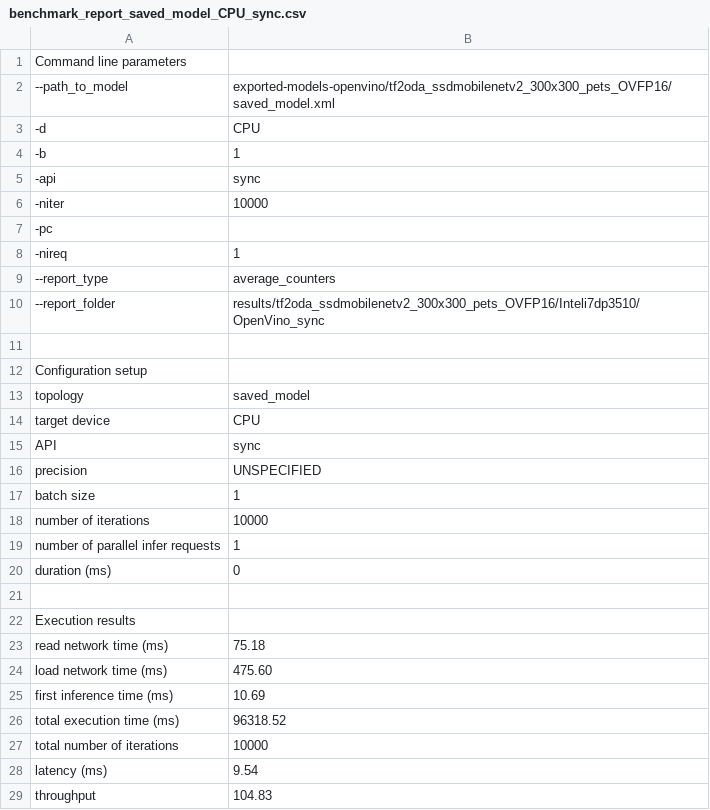
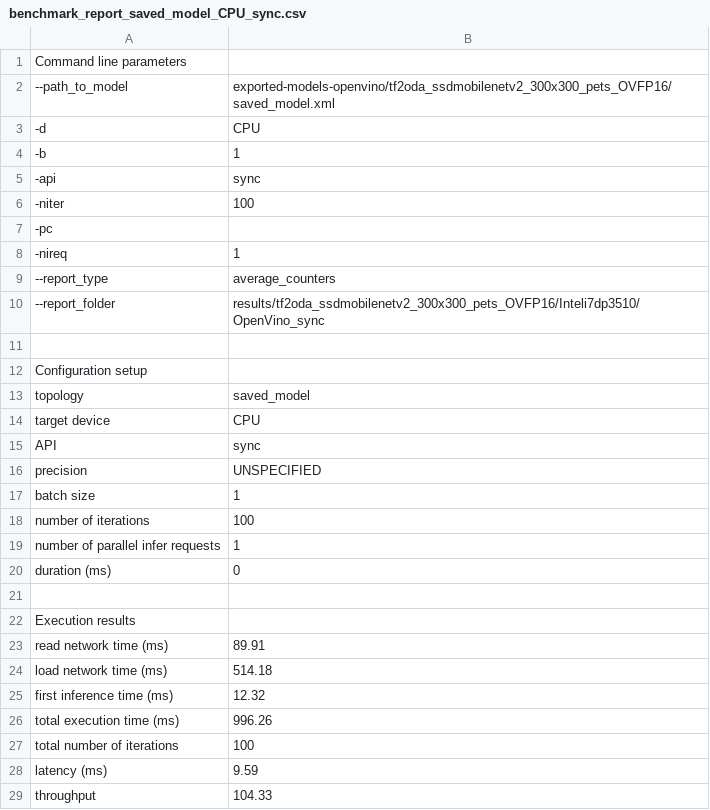
Before and after one commit to embedded-machine-learning/eml-tools-samples, a CSV file: oxford_pets_reduced_openvino/results/tf2oda_ssdmobilenetv2_300x300_pets_OVFP16/Inteli7dp3510/OpenVino_sync/benchmark_report_saved_model_CPU_sync.csv, drawn as a sheet.

```diff
--- a/oxford_pets_reduced_openvino/results/tf2oda_ssdmobilenetv2_300x300_pets_OVFP16/Inteli7dp3510/OpenVino_sync/benchmark_report_saved_model_CPU_sync.csv
+++ b/oxford_pets_reduced_openvino/results/tf2oda_ssdmobilenetv2_300x300_pets_OVFP16/Inteli7dp3510/OpenVino_sync/benchmark_report_saved_model_CPU_sync.csv
@@ -5,3 +5,3 @@ Command line parameters
 -api;sync
--niter;10000
+-niter;100
 -pc;
@@ -17,3 +17,3 @@ precision;UNSPECIFIED
 batch size;1
-number of iterations;10000
+number of iterations;100
 number of parallel infer requests;1
@@ -22,8 +22,8 @@ duration (ms);0
 Execution results
-read network time (ms);75.18
-load network time (ms);475.60
-first inference time (ms);10.69
-total execution time (ms);96318.52
-total number of iterations;10000
-latency (ms);9.54
-throughput;104.83
+read network time (ms);89.91
+load network time (ms);514.18
+first inference time (ms);12.32
+total execution time (ms);996.26
+total number of iterations;100
+latency (ms);9.59
+throughput;104.33
```
Also changed, not shown: oxford_pets_reduced_openvino/results/latency.csv, oxford_pets_reduced_openvino/results/tf2oda_ssdmobilenetv2_300x300_pets_OVFP16/Inteli7dp3510/OpenVino_sync/benchmark_average_counters_report_saved_model_CPU_sync.csv, 3 other files.
